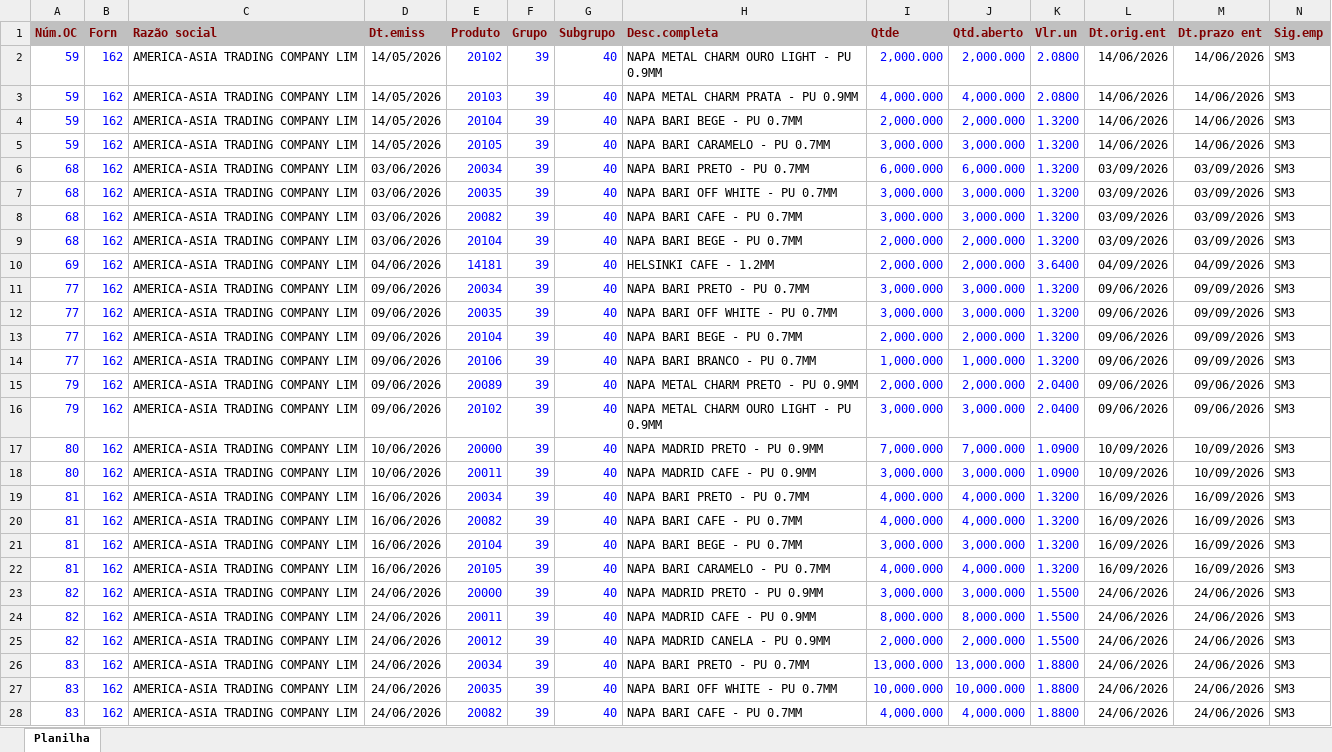
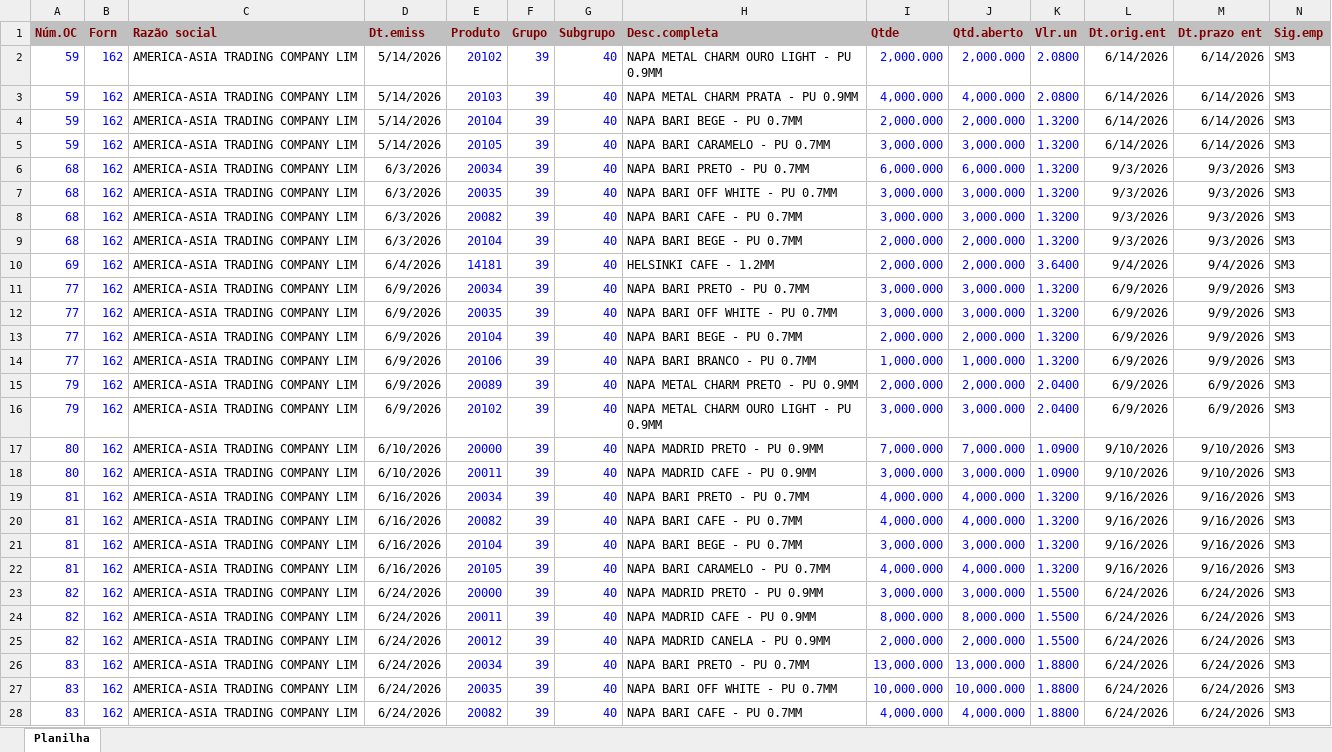
Before and after one commit to afbertuolsmart/STK, an Excel workbook: data-source/compras.xlsx, sheet Planilha, drawn as a sheet; only a part is shown; values as stored, in another font and other column widths than the file's, no borders; the diff covers the shown part only; the diff names each change by its address in the sheet, - before the commit and + after, or states it on an @@ line.

```diff
--- a/data-source/compras.xlsx (sheet Planilha)
+++ b/data-source/compras.xlsx (sheet Planilha)
-D2:D5 (Dt.emiss): 14/05/2026
+D2:D5 (Dt.emiss): 5/14/2026
-L2:L5 (Dt.orig.ent): 14/06/2026
+L2:L5 (Dt.orig.ent): 6/14/2026
-M2:M5 (Dt.prazo ent): 14/06/2026
+M2:M5 (Dt.prazo ent): 6/14/2026
-D6:D9 (Dt.emiss): 03/06/2026
+D6:D9 (Dt.emiss): 6/3/2026
-L6:L9 (Dt.orig.ent): 03/09/2026
+L6:L9 (Dt.orig.ent): 9/3/2026
-M6:M9 (Dt.prazo ent): 03/09/2026
+M6:M9 (Dt.prazo ent): 9/3/2026
-D10 (Dt.emiss): 04/06/2026
+D10 (Dt.emiss): 6/4/2026
-L10 (Dt.orig.ent): 04/09/2026
+L10 (Dt.orig.ent): 9/4/2026
-M10 (Dt.prazo ent): 04/09/2026
+M10 (Dt.prazo ent): 9/4/2026
-D11:D16 (Dt.emiss): 09/06/2026
+D11:D16 (Dt.emiss): 6/9/2026
-L11:L16 (Dt.orig.ent): 09/06/2026
+L11:L16 (Dt.orig.ent): 6/9/2026
-M11:M14 (Dt.prazo ent): 09/09/2026
+M11:M14 (Dt.prazo ent): 9/9/2026
-M15:M16 (Dt.prazo ent): 09/06/2026
+M15:M16 (Dt.prazo ent): 6/9/2026
-D17:D18 (Dt.emiss): 10/06/2026
+D17:D18 (Dt.emiss): 6/10/2026
-L17:L18 (Dt.orig.ent): 10/09/2026
+L17:L18 (Dt.orig.ent): 9/10/2026
-M17:M18 (Dt.prazo ent): 10/09/2026
+M17:M18 (Dt.prazo ent): 9/10/2026
-D19:D22 (Dt.emiss): 16/06/2026
+D19:D22 (Dt.emiss): 6/16/2026
-L19:L22 (Dt.orig.ent): 16/09/2026
+L19:L22 (Dt.orig.ent): 9/16/2026
-M19:M22 (Dt.prazo ent): 16/09/2026
+M19:M22 (Dt.prazo ent): 9/16/2026
-D23:D28 (Dt.emiss): 24/06/2026
+D23:D28 (Dt.emiss): 6/24/2026
-L23:L28 (Dt.orig.ent): 24/06/2026
+L23:L28 (Dt.orig.ent): 6/24/2026
-M23:M28 (Dt.prazo ent): 24/06/2026
+M23:M28 (Dt.prazo ent): 6/24/2026
```
Also changed, not shown: 1 added row and 27 edited cells elsewhere in this sheet, 2 other files.
